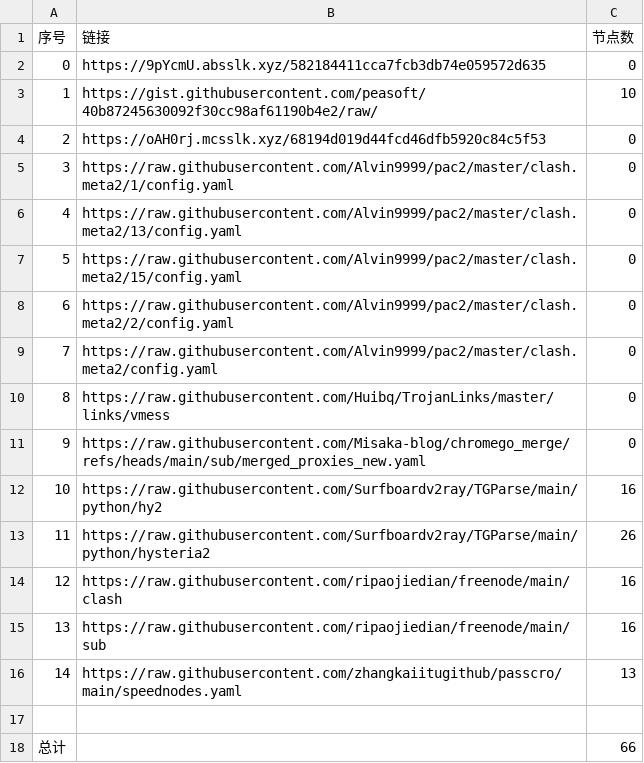
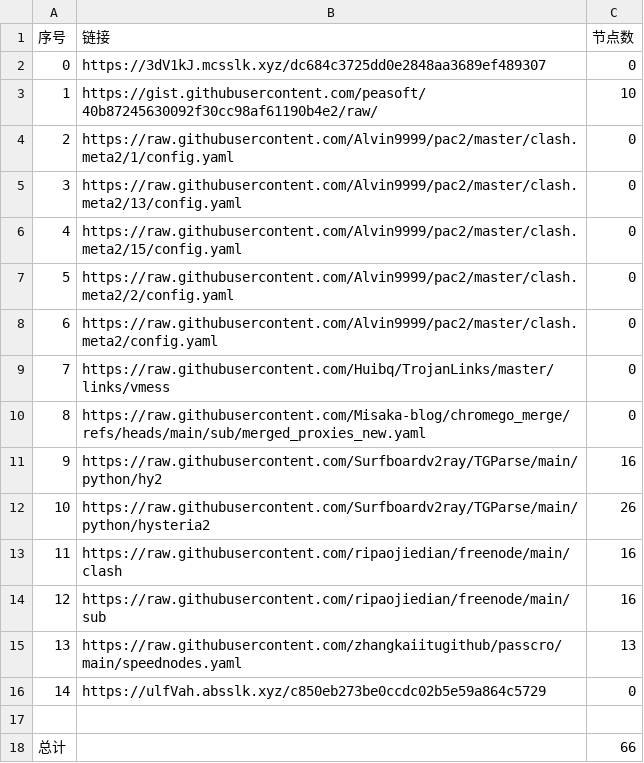
Before and after one commit to this-ooo/nmw, a CSV file: list_result.csv, drawn as a sheet; removed rows and columns are numbered as before the commit, all else as after; the diff names each change by its address in the sheet, - before the commit and + after, or states it on an @@ line.

```diff
--- a/list_result.csv
+++ b/list_result.csv
-B2 (链接): https://9pYcmU.absslk.xyz/582184411cca7fcb3db74e059572d635
+B2 (链接): https://3dV1kJ.mcsslk.xyz/dc684c3725dd0e2848aa3689ef489307
-row 4: 2 | https://oAH0rj.mcsslk.xyz/68194d019d44fcd46dfb5920c84c5f53 | 0
@@ column A (序号) renumbered between rows 4 and 15 @@
+row 16: 14 | https://ulfVah.absslk.xyz/c850eb273be0ccdc02b5e59a864c5729 | 0
```
Also changed, not shown: 3 other files.
